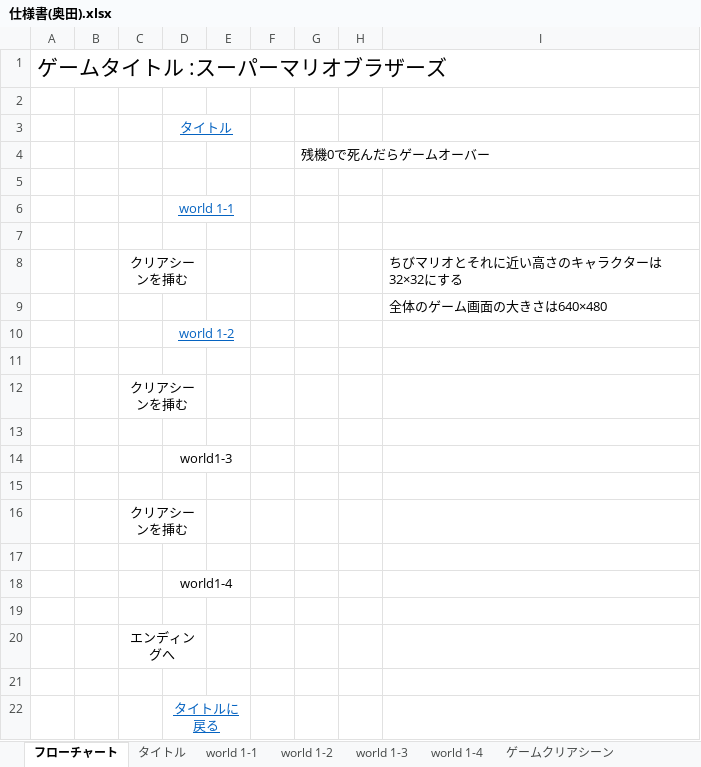
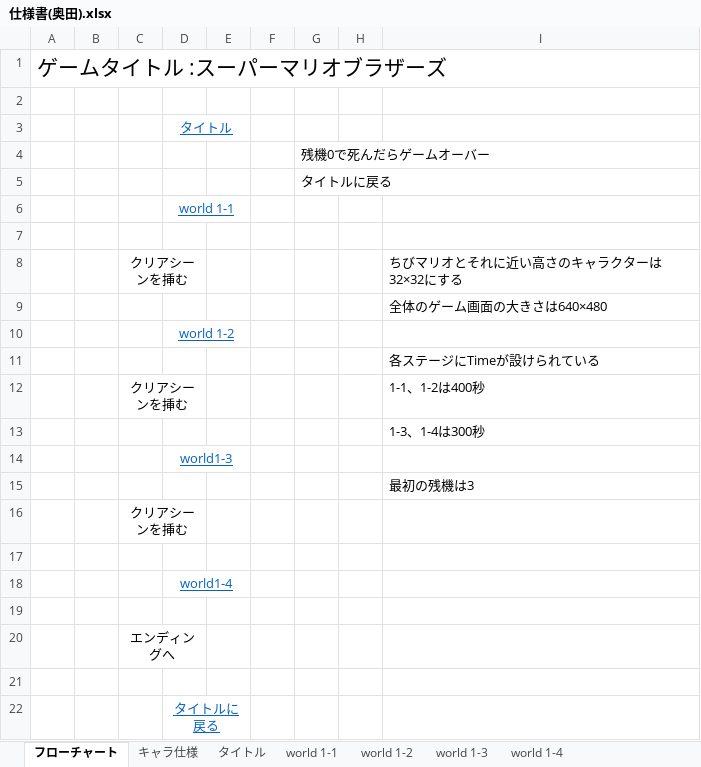
Before and after one commit to EisukeTaira/MarioBrothers, an Excel workbook: SBM/仕様書(奥田).xlsx, sheet フローチャート, drawn as a sheet; values as stored, in another font and other column widths than the file's, no borders; charts and pictures not drawn; the diff names each change by its address in the sheet, - before the commit and + after, or states it on an @@ line.

```diff
--- a/SBM/仕様書(奥田).xlsx (sheet フローチャート)
+++ b/SBM/仕様書(奥田).xlsx (sheet フローチャート)
+sheet tab: キャラ仕様
-G5: (empty)
+G5: タイトルに戻る
-I11: (empty)
+I11: 各ステージにTimeが設けられている
-I12: (empty)
+I12: 1-1、1-2は400秒
-I13: (empty)
+I13: 1-3、1-4は300秒
@@ D14 underline: off → on, text colour: black → #0563C1 @@
-I15: (empty)
+I15: 最初の残機は3
@@ D18 underline: off → on, text colour: black → #0563C1 @@
```
Also changed, not shown: sheet UI, sheet ゲームクリアシーン, sheet world 1-4, sheet world 1-3, sheet world 1-2, sheet world 1-1, 2 more sheets, other sheet tabs, charts or pictures.
